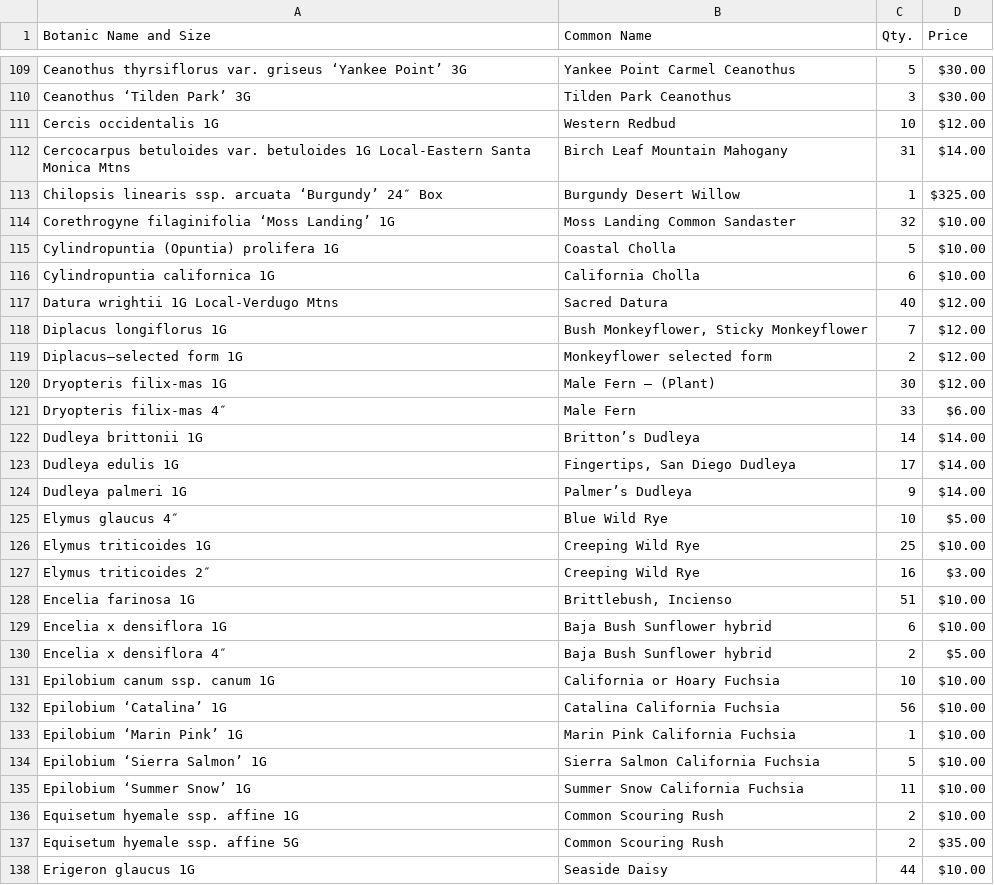
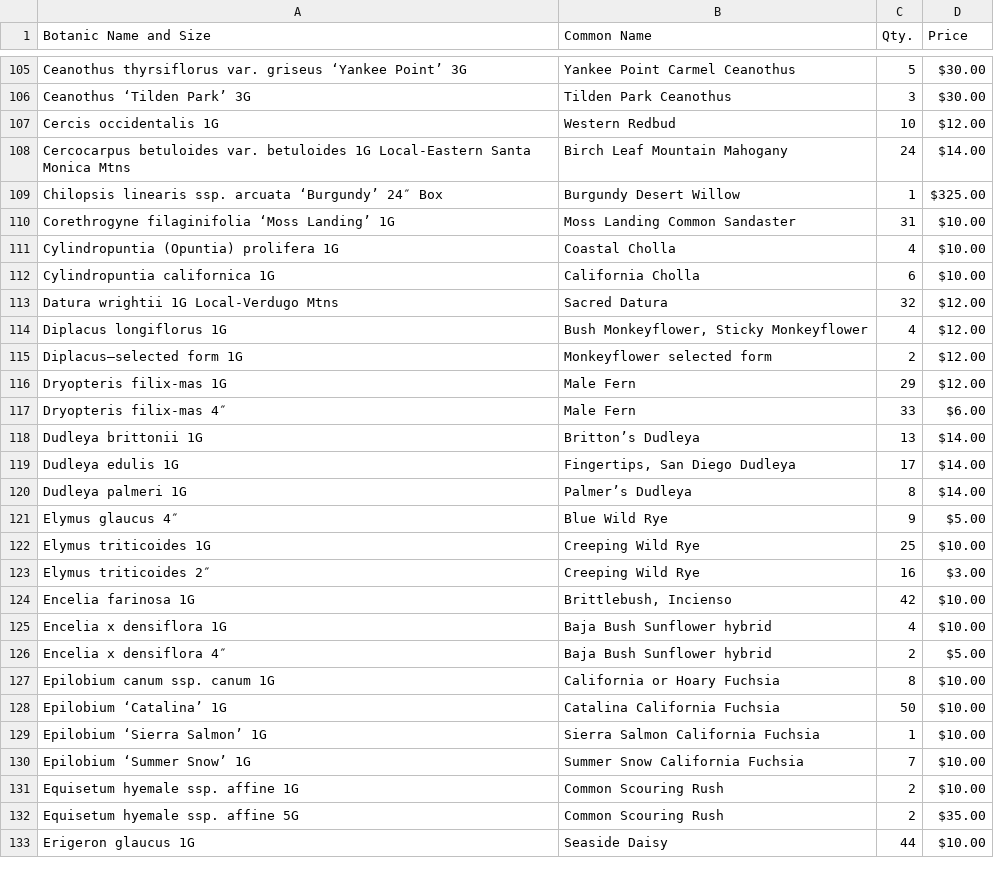
Before and after one commit to facetprude/payne2, a CSV file: data.csv, drawn as a sheet; only a part is shown, gaps mark what is left out; the diff covers the shown part only.

```diff
--- a/data.csv
+++ b/data.csv
@@ -111,26 +107,25 @@ Ceanothus ‘Tilden Park’ 3G,Tilden Park Ceanothus,3,$30.00
 Cercis occidentalis 1G,Western Redbud,10,$12.00
-Cercocarpus betuloides var. betuloides 1G Local-Eastern Santa Monica Mtns,Birch Leaf Mountain Mahogany,31,$14.00
+Cercocarpus betuloides var. betuloides 1G Local-Eastern Santa Monica Mtns,Birch Leaf Mountain Mahogany,24,$14.00
 Chilopsis linearis ssp. arcuata ‘Burgundy’ 24″ Box,Burgundy Desert Willow,1,$325.00
-Corethrogyne filaginifolia ‘Moss Landing’ 1G,Moss Landing Common Sandaster,32,$10.00
-Cylindropuntia (Opuntia) prolifera 1G,Coastal Cholla,5,$10.00
+Corethrogyne filaginifolia ‘Moss Landing’ 1G,Moss Landing Common Sandaster,31,$10.00
+Cylindropuntia (Opuntia) prolifera 1G,Coastal Cholla,4,$10.00
 Cylindropuntia californica 1G,California Cholla,6,$10.00
-Datura wrightii 1G Local-Verdugo Mtns,Sacred Datura,40,$12.00
-Diplacus longiflorus 1G,"Bush Monkeyflower, Sticky Monkeyflower",7,$12.00
+Datura wrightii 1G Local-Verdugo Mtns,Sacred Datura,32,$12.00
+Diplacus longiflorus 1G,"Bush Monkeyflower, Sticky Monkeyflower",4,$12.00
 Diplacus–selected form 1G,Monkeyflower selected form,2,$12.00
-Dryopteris filix-mas 1G,Male Fern – (Plant),30,$12.00
+Dryopteris filix-mas 1G,Male Fern,29,$12.00
 Dryopteris filix-mas 4″,Male Fern,33,$6.00
-Dudleya brittonii 1G,Britton’s Dudleya,14,$14.00
+Dudleya brittonii 1G,Britton’s Dudleya,13,$14.00
 Dudleya edulis 1G,"Fingertips, San Diego Dudleya",17,$14.00
-Dudleya palmeri 1G,Palmer’s Dudleya,9,$14.00
-Elymus glaucus 4″,Blue Wild Rye,10,$5.00
+Dudleya palmeri 1G,Palmer’s Dudleya,8,$14.00
+Elymus glaucus 4″,Blue Wild Rye,9,$5.00
 Elymus triticoides 1G,Creeping Wild Rye,25,$10.00
 Elymus triticoides 2″,Creeping Wild Rye,16,$3.00
-Encelia farinosa 1G,"Brittlebush, Incienso",51,$10.00
-Encelia x densiflora 1G,Baja Bush Sunflower hybrid,6,$10.00
+Encelia farinosa 1G,"Brittlebush, Incienso",42,$10.00
+Encelia x densiflora 1G,Baja Bush Sunflower hybrid,4,$10.00
 Encelia x densiflora 4″,Baja Bush Sunflower hybrid,2,$5.00
-Epilobium canum ssp. canum 1G,California or Hoary Fuchsia,10,$10.00
-Epilobium ‘Catalina’ 1G,Catalina California Fuchsia,56,$10.00
-Epilobium ‘Marin Pink’ 1G,Marin Pink California Fuchsia,1,$10.00
-Epilobium ‘Sierra Salmon’ 1G,Sierra Salmon California Fuchsia,5,$10.00
-Epilobium ‘Summer Snow’ 1G,Summer Snow California Fuchsia,11,$10.00
+Epilobium canum ssp. canum 1G,California or Hoary Fuchsia,8,$10.00
+Epilobium ‘Catalina’ 1G,Catalina California Fuchsia,50,$10.00
+Epilobium ‘Sierra Salmon’ 1G,Sierra Salmon California Fuchsia,1,$10.00
+Epilobium ‘Summer Snow’ 1G,Summer Snow California Fuchsia,7,$10.00
 Equisetum hyemale ssp. affine 1G,Common Scouring Rush,2,$10.00
```
Also changed, not shown: 3 added rows, 15 removed rows and 84 edited cells elsewhere in this file.
